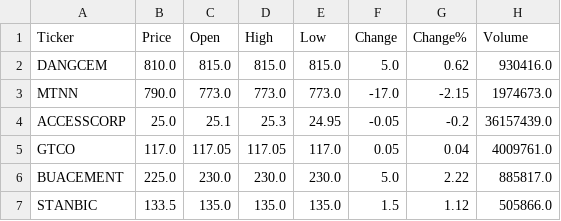
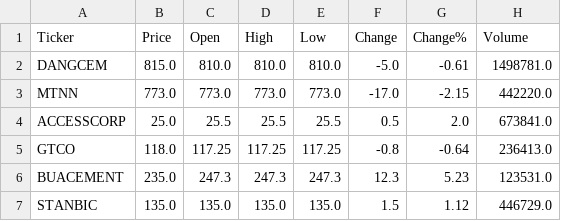
Before and after one commit to Favourolu/afriterminal, a CSV file: ngx_live_prices.csv, drawn as a sheet; only a part is shown; the diff covers the shown part only.

Commit message:
Live NGX prices update 2026-03-12

```diff
--- a/ngx_live_prices.csv
+++ b/ngx_live_prices.csv
@@ -1,7 +1,7 @@
 Ticker,Price,Open,High,Low,Change,Change%,Volume
-DANGCEM,810.0,815.0,815.0,815.0,5.0,0.62,930416.0
-MTNN,790.0,773.0,773.0,773.0,-17.0,-2.15,1974673.0
-ACCESSCORP,25.0,25.1,25.3,24.95,-0.05,-0.2,36157439.0
-GTCO,117.0,117.05,117.05,117.0,0.05,0.04,4009761.0
-BUACEMENT,225.0,230.0,230.0,230.0,5.0,2.22,885817.0
-STANBIC,133.5,135.0,135.0,135.0,1.5,1.12,505866.0
+DANGCEM,815.0,810.0,810.0,810.0,-5.0,-0.61,1498781.0
+MTNN,773.0,773.0,773.0,773.0,-17.0,-2.15,442220.0
+ACCESSCORP,25.0,25.5,25.5,25.5,0.5,2.0,673841.0
+GTCO,118.0,117.25,117.25,117.25,-0.8,-0.64,236413.0
+BUACEMENT,235.0,247.3,247.3,247.3,12.3,5.23,123531.0
+STANBIC,135.0,135.0,135.0,135.0,1.5,1.12,446729.0
```
Also changed, not shown: 12 edited cells elsewhere in this file.
